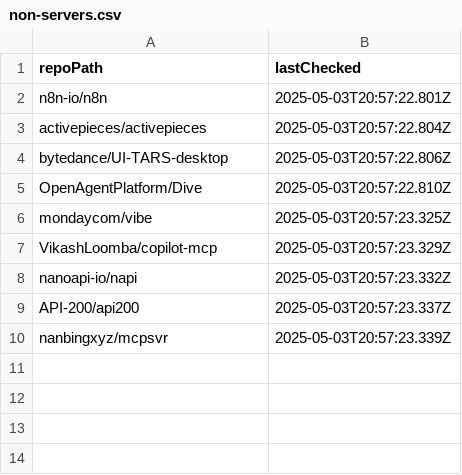
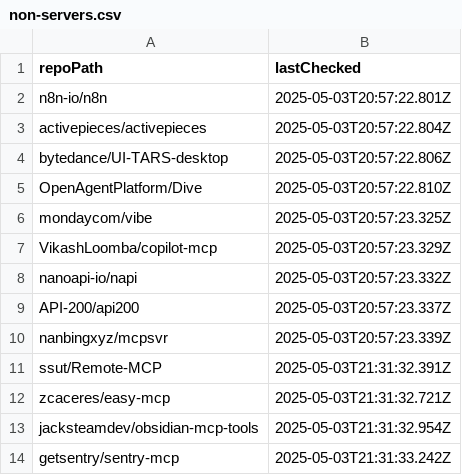
Before and after one commit to ThatGuySam/mcp-almanac, a CSV file: data/non-servers.csv, drawn as a sheet; the diff names each change by its address in the sheet, - before the commit and + after, or states it on an @@ line.

```diff
--- a/data/non-servers.csv
+++ b/data/non-servers.csv
+row 11: ssut/Remote-MCP | 2025-05-03T21:31:32.391Z
+row 12: zcaceres/easy-mcp | 2025-05-03T21:31:32.721Z
+row 13: jacksteamdev/obsidian-mcp-tools | 2025-05-03T21:31:32.954Z
+row 14: getsentry/sentry-mcp | 2025-05-03T21:31:33.242Z
```
Also changed, not shown: 16 other files.
